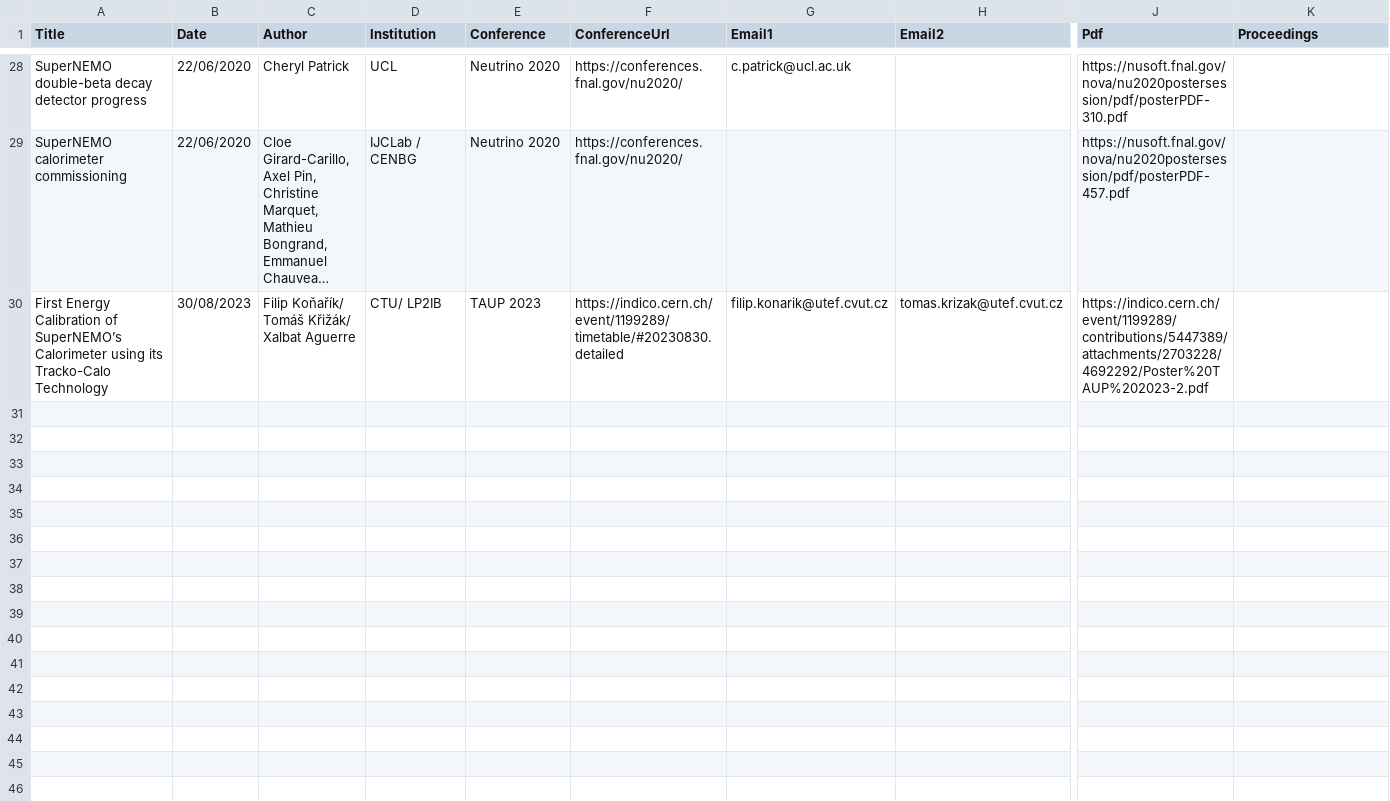
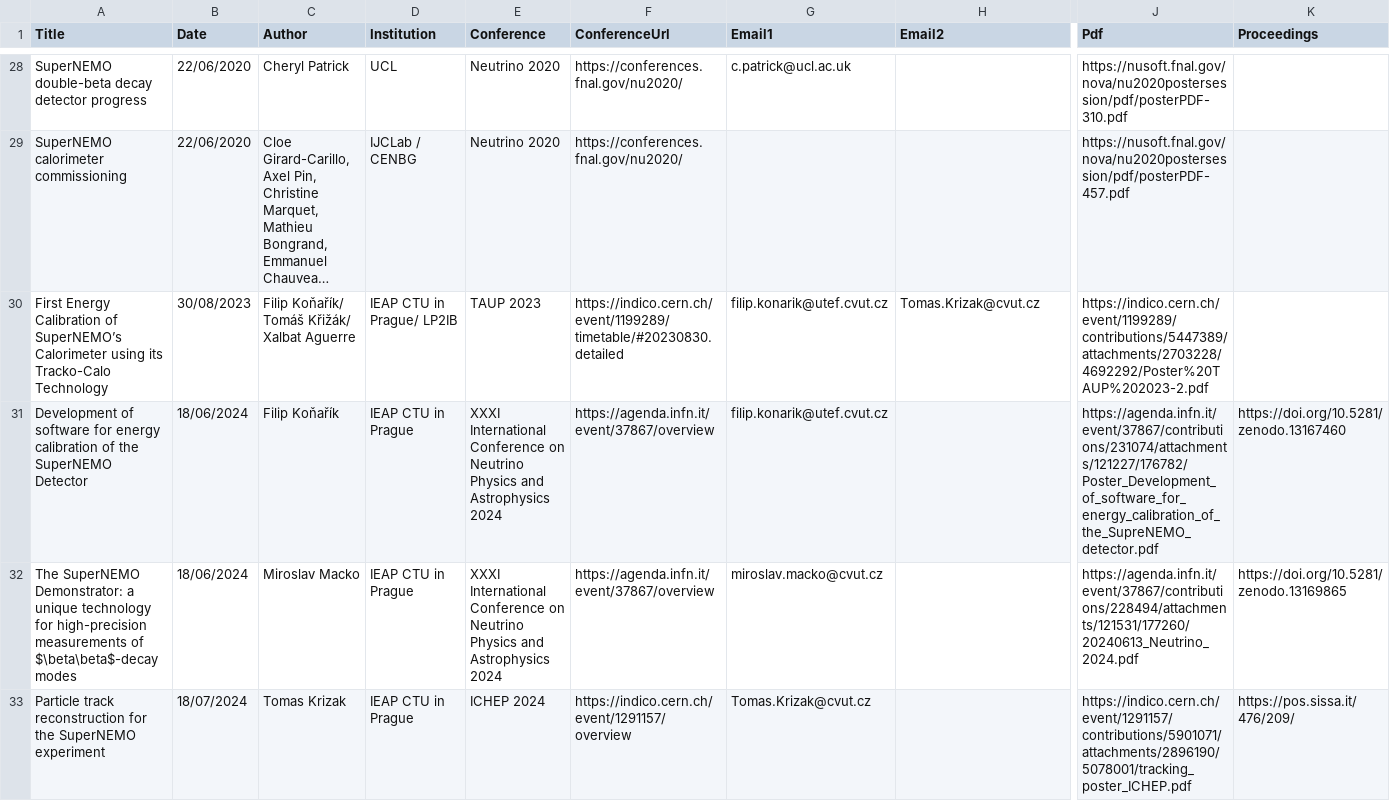
Before and after one commit to SuperNEMO-DBD/SuperNEMO-DBD.github.io, a CSV file: _data/posters.csv, drawn as a sheet; only a part is shown, gaps mark what is left out; long unchanged cells end in …; rows hold the shown columns only; the diff covers the shown part only; the diff names each change by its address in the sheet, - before the commit and + after, or states it on an @@ line.

Commit message:
I have updated the list of talks and posters

```diff
--- a/_data/posters.csv
+++ b/_data/posters.csv
-D30 (Institution): CTU/ LP2IB
+D30 (Institution): IEAP CTU in Prague/ LP2IB
-H30 (Email2): tomas.krizak@utef.cvut.cz
+H30 (Email2): Tomas.Krizak@cvut.cz
+row 31: Development of software for energy calibration of the SuperNEMO Detector | 18/06/2024 | Filip Koňařík | IEAP CTU in Prague | XXXI International Conference on Neutrino Physics and Astrophysics 2024 | https://agenda.infn.it/event/37867/overview | filip.konarik@utef.cvut.cz |  | https://agenda.infn.it/event/37867/contributions/231074/attachments/121227/176782/Poster_Development_of_software_for_energy_calibration_of_the_SupreNEMO_detector.pdf | https://doi.org/10.5281/zenodo.13167460
+row 32: The SuperNEMO Demonstrator: a unique technology for high-precision measurements of $\beta\beta$-decay modes | 18/06/2024 | Miroslav Macko | IEAP CTU in Prague | XXXI International Conference on Neutrino Physics and Astrophysics 2024 | https://agenda.infn.it/event/37867/overview | miroslav.macko@cvut.cz |  | https://agenda.infn.it/event/37867/contributions/228494/attachments/121531/177260/20240613_Neutrino_2024.pdf | https://doi.org/10.5281/zenodo.13169865
+row 33: Particle track reconstruction for the SuperNEMO experiment | 18/07/2024 | Tomas Krizak | IEAP CTU in Prague | ICHEP 2024 | https://indico.cern.ch/event/1291157/overview | Tomas.Krizak@cvut.cz |  | https://indico.cern.ch/event/1291157/contributions/5901071/attachments/2896190/5078001/tracking_poster_ICHEP.pdf | https://pos.sissa.it/476/209/
```
Also changed, not shown: 3 added rows elsewhere in this file, _data/talks.csv, 2 other files.
